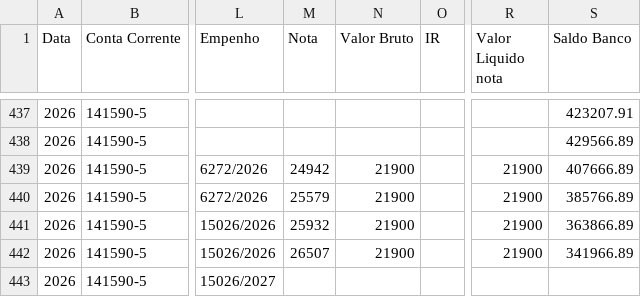
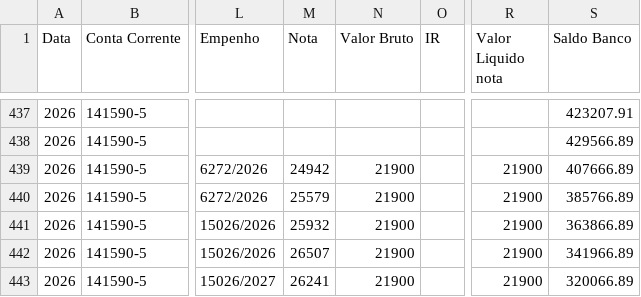
Before and after one commit to controleconveniosmaringa-a11y/controle-emendas, a CSV file: dados.csv, drawn as a sheet; only a part is shown, gaps mark what is left out; the diff names each change by its address in the sheet, - before the commit and + after, or states it on an @@ line.

Commit message:
Atualização contábil em tempo real via painel de controle 📊

```diff
--- a/dados.csv
+++ b/dados.csv
-M443 (Nota): (empty)
+M443 (Nota): 26241
-N443 (Valor Bruto): (empty)
+N443 (Valor Bruto): 21900
-R443 (Valor Liquido nota): (empty)
+R443 (Valor Liquido nota): 21900
-S443 (Saldo Banco): (empty)
+S443 (Saldo Banco): 320066.89
```
